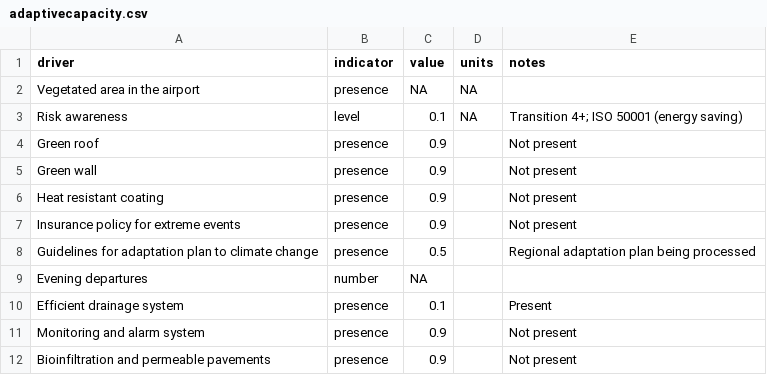
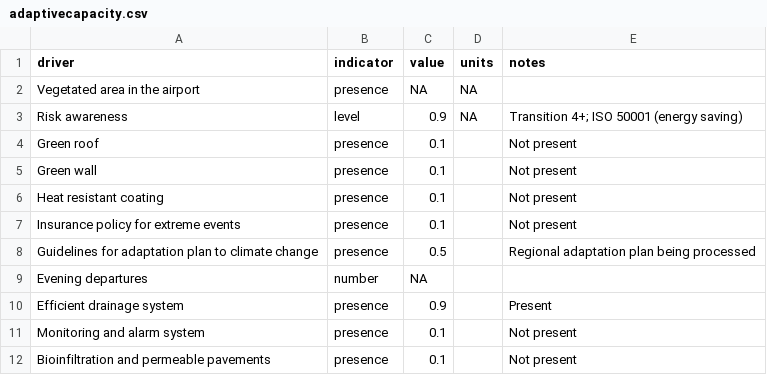
Before and after one commit to mirasac/mscunito-thesis-code, a CSV file: data/ciampino/adaptivecapacity.csv, drawn as a sheet.

Commit message:
feat: apply correct order to adaptive capacity

```diff
--- a/data/ciampino/adaptivecapacity.csv
+++ b/data/ciampino/adaptivecapacity.csv
@@ -2,11 +2,11 @@ driver,indicator,value,units,notes
 Vegetated area in the airport,presence,NA,NA,
-Risk awareness,level,0.1,NA,Transition 4+; ISO 50001 (energy saving)
-Green roof,presence,0.9,,Not present
-Green wall,presence,0.9,,Not present
-Heat resistant coating,presence,0.9,,Not present
-Insurance policy for extreme events,presence,0.9,,Not present
+Risk awareness,level,0.9,NA,Transition 4+; ISO 50001 (energy saving)
+Green roof,presence,0.1,,Not present
+Green wall,presence,0.1,,Not present
+Heat resistant coating,presence,0.1,,Not present
+Insurance policy for extreme events,presence,0.1,,Not present
 Guidelines for adaptation plan to climate change,presence,0.5,,Regional adaptation plan being processed
 Evening departures,number,NA,,
-Efficient drainage system,presence,0.1,,Present
-Monitoring and alarm system,presence,0.9,,Not present
-Bioinfiltration and permeable pavements,presence,0.9,,Not present
+Efficient drainage system,presence,0.9,,Present
+Monitoring and alarm system,presence,0.1,,Not present
+Bioinfiltration and permeable pavements,presence,0.1,,Not present
```
